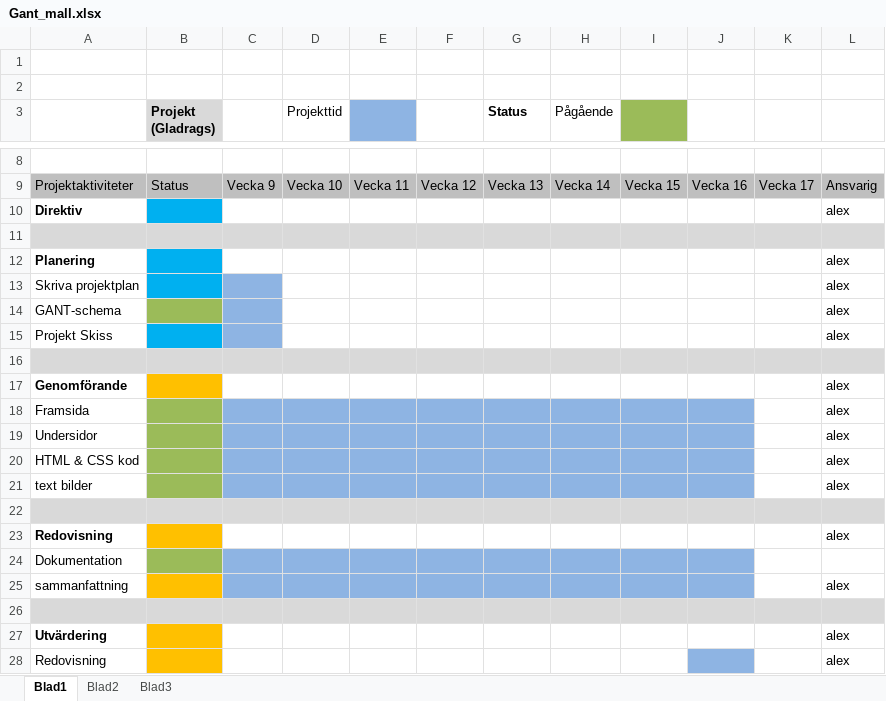
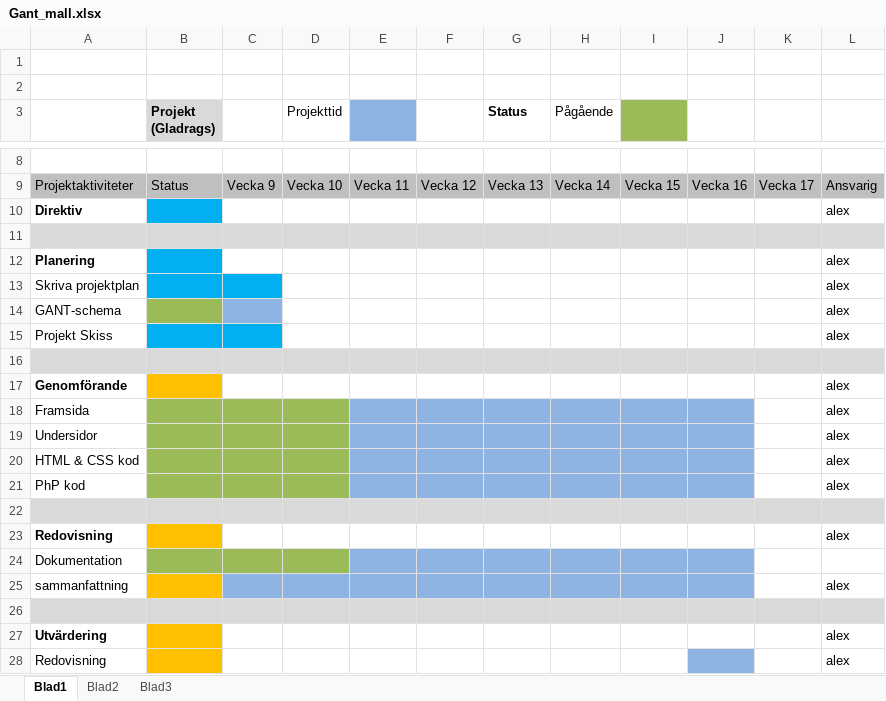
Before and after one commit to ZephyrAlex/GladRags, an Excel workbook: Webbsida/Dokumentation/Gant_mall.xlsx, sheet Blad1, drawn as a sheet; only a part is shown, gaps mark what is left out; values as stored, in another font and other column widths than the file's, no borders; charts and pictures not drawn; the diff names each change by its address in the sheet, - before the commit and + after, or states it on an @@ line.

Commit message:
gant ändring

```diff
--- a/Webbsida/Dokumentation/Gant_mall.xlsx (sheet Blad1)
+++ b/Webbsida/Dokumentation/Gant_mall.xlsx (sheet Blad1)
-C13 fill: #8EB4E3
+C13 fill: #00B0F0
-C15 fill: #8EB4E3
+C15 fill: #00B0F0
-C18:D21 fill: #8EB4E3
+C18:D21 fill: #9BBB59
-A21: text bilder
+A21: PhP kod
-C24:D24 fill: #8EB4E3
+C24:D24 fill: #9BBB59
```
Also changed, not shown: 1 other file.
